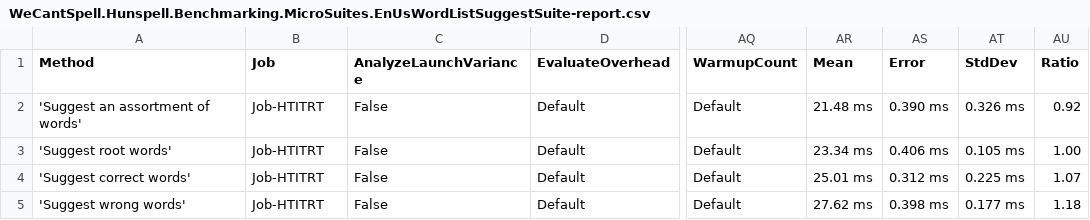
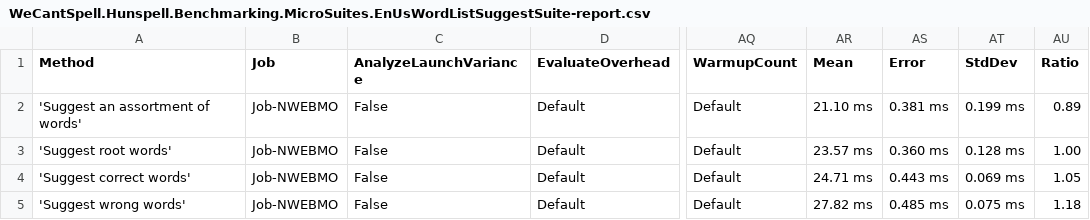
Before and after one commit to aarondandy/WeCantSpell.Hunspell, a CSV file: WeCantSpell.Hunspell.Benchmarking.MicroSuites/BenchmarkDotNet.Artifacts/results/WeCantSpell.Hunspell.Benchmarking.MicroSuites.EnUsWordListSuggestSuite-report.csv, drawn as a sheet; only a part is shown, gaps mark what is left out; the diff names each change by its address in the sheet, - before the commit and + after, or states it on an @@ line.

```diff
--- a/WeCantSpell.Hunspell.Benchmarking.MicroSuites/BenchmarkDotNet.Artifacts/results/WeCantSpell.Hunspell.Benchmarking.MicroSuites.EnUsWordListSuggestSuite-report.csv
+++ b/WeCantSpell.Hunspell.Benchmarking.MicroSuites/BenchmarkDotNet.Artifacts/results/WeCantSpell.Hunspell.Benchmarking.MicroSuites.EnUsWordListSuggestSuite-report.csv
-B2:B5 (Job): Job-HTITRT
+B2:B5 (Job): Job-NWEBMO
-AR2 (Mean): 21.48 ms
+AR2 (Mean): 21.10 ms
-AS2 (Error): 0.390 ms
+AS2 (Error): 0.381 ms
-AT2 (StdDev): 0.326 ms
+AT2 (StdDev): 0.199 ms
-AU2 (Ratio): 0.92
+AU2 (Ratio): 0.89
-AR3 (Mean): 23.34 ms
+AR3 (Mean): 23.57 ms
-AS3 (Error): 0.406 ms
+AS3 (Error): 0.360 ms
-AT3 (StdDev): 0.105 ms
+AT3 (StdDev): 0.128 ms
-AR4 (Mean): 25.01 ms
+AR4 (Mean): 24.71 ms
-AS4 (Error): 0.312 ms
+AS4 (Error): 0.443 ms
-AT4 (StdDev): 0.225 ms
+AT4 (StdDev): 0.069 ms
-AU4 (Ratio): 1.07
+AU4 (Ratio): 1.05
-AR5 (Mean): 27.62 ms
+AR5 (Mean): 27.82 ms
-AS5 (Error): 0.398 ms
+AS5 (Error): 0.485 ms
-AT5 (StdDev): 0.177 ms
+AT5 (StdDev): 0.075 ms
```
Also changed, not shown: WeCantSpell.Hunspell.Benchmarking.MicroSuites/BenchmarkDotNet.Artifacts/results/WeCantSpell.Hunspell.Benchmarking.MicroSuites.EnUsWordListCheckSuite-report.csv, 7 other files.
